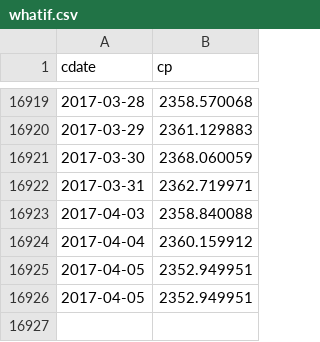
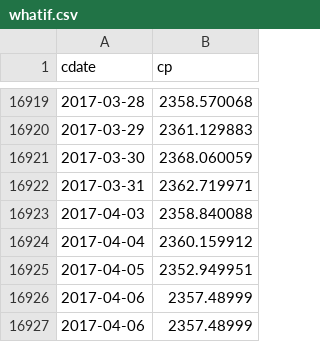
Before and after one commit to danbikle/reg4us_old, a CSV file: public/csv/whatif.csv, drawn as a sheet; only a part is shown, gaps mark what is left out.

```diff
--- a/public/csv/whatif.csv
+++ b/public/csv/whatif.csv
@@ -16925,2 +16925,3 @@ cdate,cp
 2017-04-05,2352.949951
-2017-04-05,2352.949951
+2017-04-06,2357.48999
+2017-04-06,2357.48999
```
Also changed, not shown: public/csv/gspc2.csv, public/csv/reg4.csv, 15 other files.
